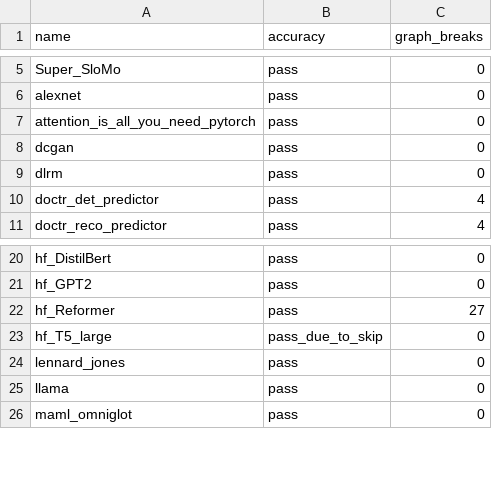
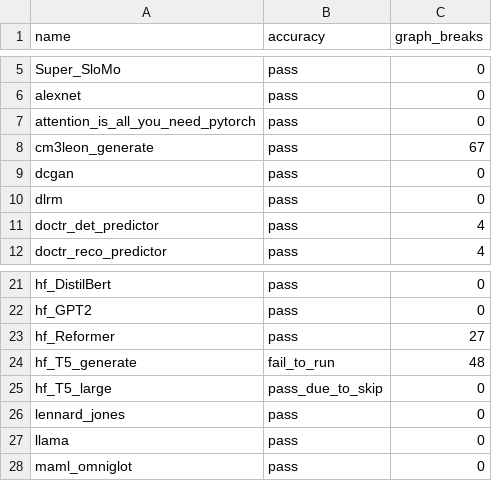
Before and after one commit to Happyektoo/pytorch, a CSV file: benchmarks/dynamo/ci_expected_accuracy/inductor_torchbench_inference.csv, drawn as a sheet; only a part is shown, gaps mark what is left out; the diff names each change by its address in the sheet, - before the commit and + after, or states it on an @@ line.

```diff
--- a/benchmarks/dynamo/ci_expected_accuracy/inductor_torchbench_inference.csv
+++ b/benchmarks/dynamo/ci_expected_accuracy/inductor_torchbench_inference.csv
+row 8: cm3leon_generate | pass | 67
+row 24: hf_T5_generate | fail_to_run | 48
```
Also changed, not shown: benchmarks/dynamo/ci_expected_accuracy/inductor_torchbench_dynamic_inference.csv, benchmarks/dynamo/ci_expected_accuracy/inductor_torchbench_dynamic_training.csv, 5 other files.
